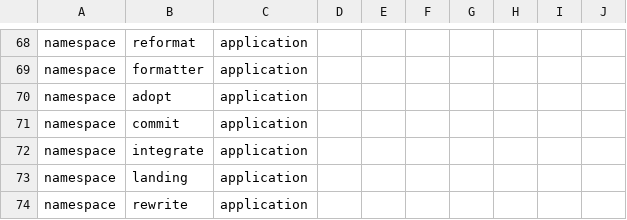
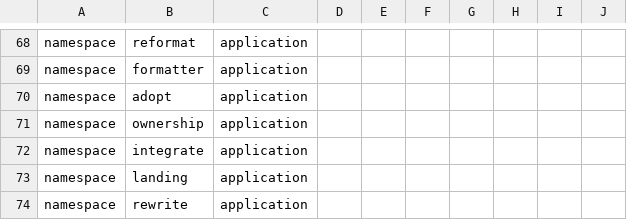
Before and after one commit to Langspan/LangSpan.dev, a TSV file: scripts/ratchets/namespaces.tsv, drawn as a sheet; only a part is shown, gaps mark what is left out.

```diff
--- a/scripts/ratchets/namespaces.tsv
+++ b/scripts/ratchets/namespaces.tsv
@@ -70,3 +70,3 @@ namespace	formatter	application
 namespace	adopt	application
-namespace	commit	application
+namespace	ownership	application
 namespace	integrate	application
```
Also changed, not shown: scripts/coverage-baseline.tsv, 6 other files.
